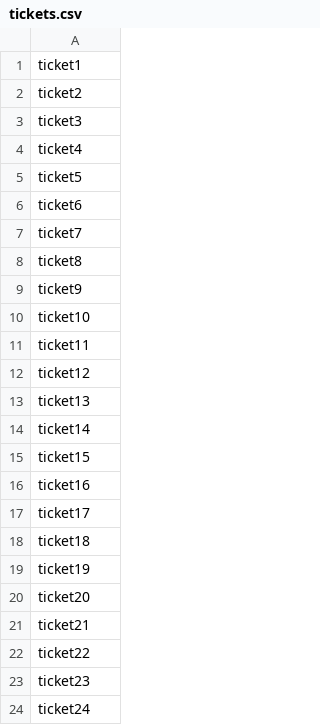
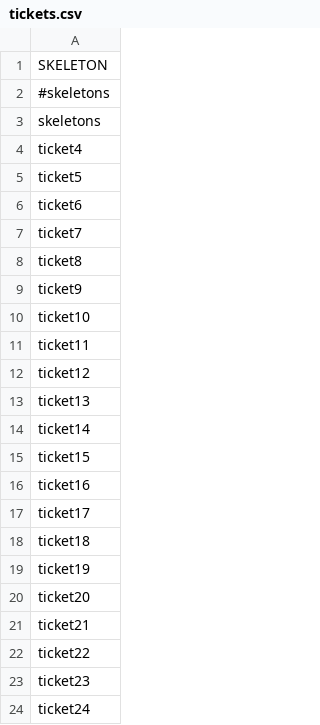
Before and after one commit to MarkPajak/integration-engine, a CSV file: ticket_files/tickets.csv, drawn as a sheet.

Commit message:
Add files via upload

```diff
--- a/ticket_files/tickets.csv
+++ b/ticket_files/tickets.csv
@@ -1,4 +1,4 @@
-ticket1
-ticket2
-ticket3
+SKELETON
+#skeletons
+skeletons
 ticket4
```
